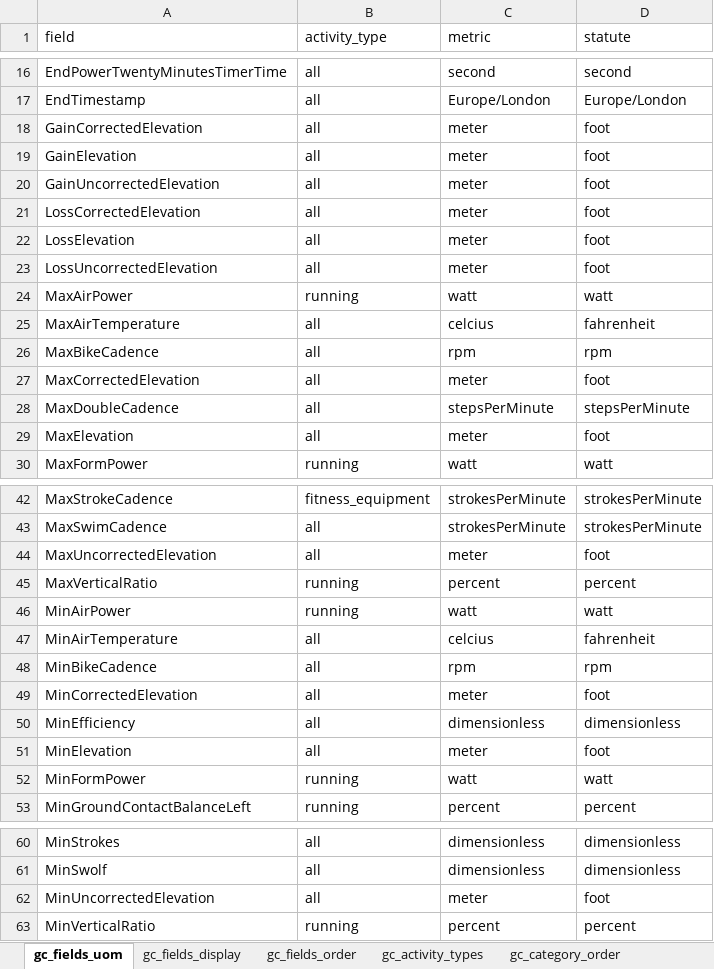
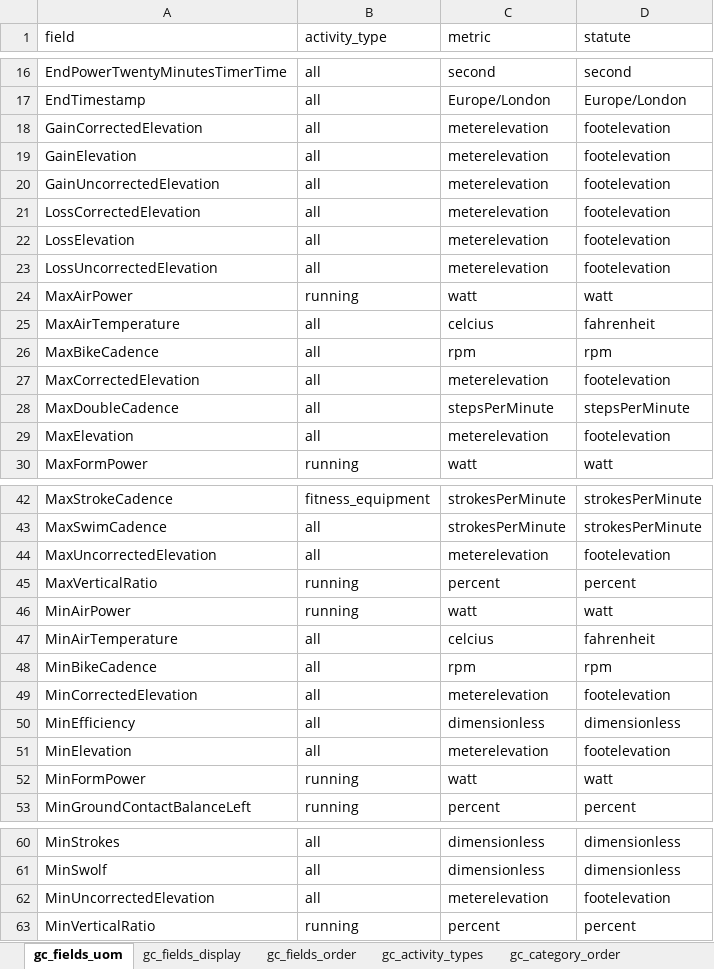
Before and after one commit to roznet/connectstats, an Excel workbook: ConnectStats/sqlite/out/fields.xlsx, sheet gc_fields_uom, drawn as a sheet; only a part is shown, gaps mark what is left out; values as stored, in another font and other column widths than the file's, no borders; the diff covers the shown part only; the diff names each change by its address in the sheet, - before the commit and + after, or states it on an @@ line.

```diff
--- a/ConnectStats/sqlite/out/fields.xlsx (sheet gc_fields_uom)
+++ b/ConnectStats/sqlite/out/fields.xlsx (sheet gc_fields_uom)
-C18:C23 (metric): meter
+C18:C23 (metric): meterelevation
-D18:D23 (statute): foot
+D18:D23 (statute): footelevation
-C27 (metric): meter
+C27 (metric): meterelevation
-D27 (statute): foot
+D27 (statute): footelevation
-C29 (metric): meter
+C29 (metric): meterelevation
-D29 (statute): foot
+D29 (statute): footelevation
-C44 (metric): meter
+C44 (metric): meterelevation
-D44 (statute): foot
+D44 (statute): footelevation
-C49 (metric): meter
+C49 (metric): meterelevation
-D49 (statute): foot
+D49 (statute): footelevation
-C51 (metric): meter
+C51 (metric): meterelevation
-D51 (statute): foot
+D51 (statute): footelevation
-C62 (metric): meter
+C62 (metric): meterelevation
-D62 (statute): foot
+D62 (statute): footelevation
```
Also changed, not shown: 4 edited cells elsewhere in this sheet, ConnectStats/sqlite/edit/gc_fields_manual.xlsx, 3 other files.
